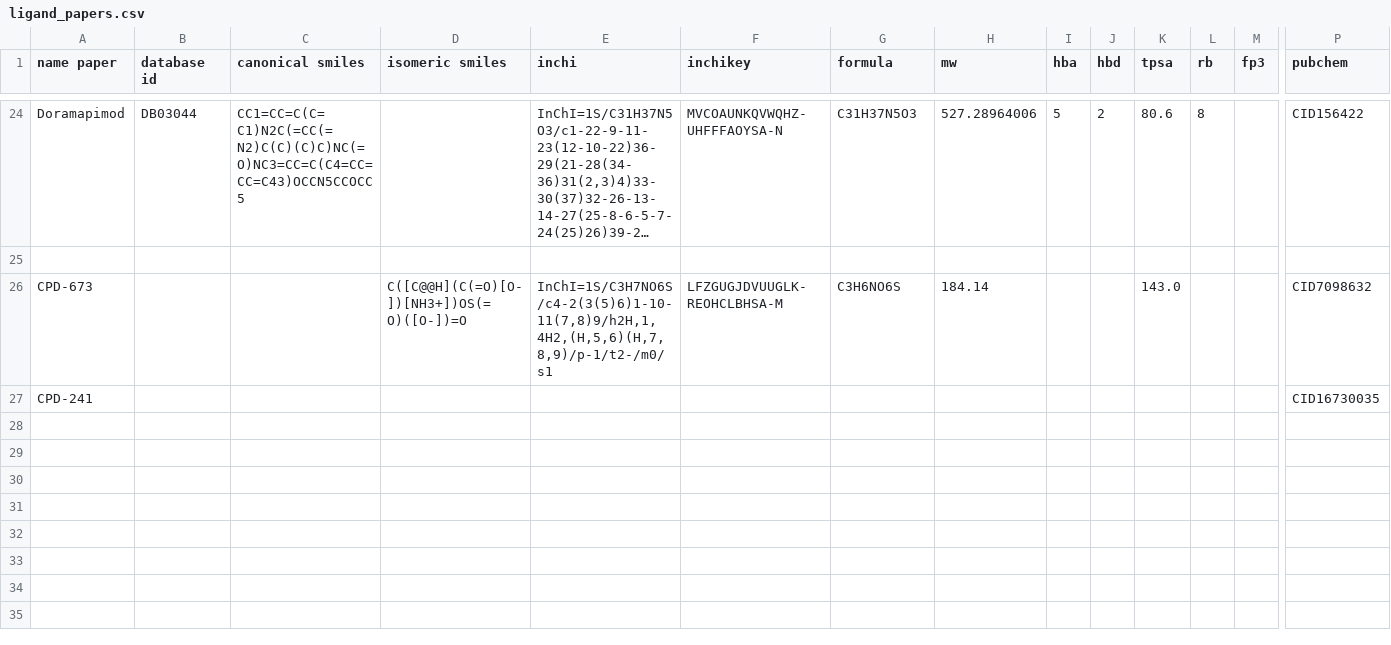
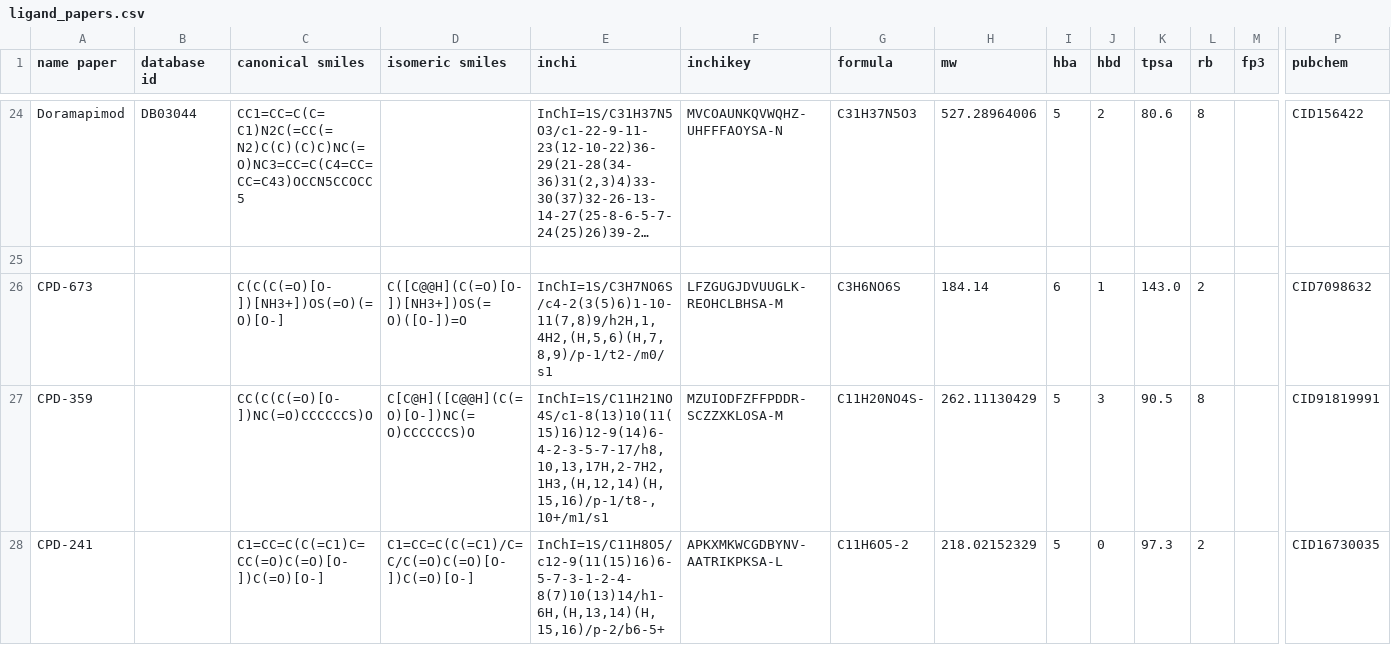
Before and after one commit to emiliehhd/MeetEU_project, a CSV file: data_ligands/ligand_papers.csv, drawn as a sheet; only a part is shown, gaps mark what is left out; long unchanged cells end in …; addresses are those after the commit; rows hold the shown columns only; the diff names each change by its address in the sheet, - before the commit and + after, or states it on an @@ line.

Commit message:
Add files via upload

```diff
--- a/data_ligands/ligand_papers.csv
+++ b/data_ligands/ligand_papers.csv
-C26 (canonical smiles): (empty)
+C26 (canonical smiles): C(C(C(=O)[O-])[NH3+])OS(=O)(=O)[O-]
-I26 (hba): (empty)
+I26 (hba): 6
-J26 (hbd): (empty)
+J26 (hbd): 1
-L26 (rb): (empty)
+L26 (rb): 2
+row 27: CPD-359 |  | CC(C(C(=O)[O-])NC(=O)CCCCCCS)O | C[C@H]([C@@H](C(=O)[O-])NC(=O)CCCCCCS)O | InChI=1S/C11H21NO4S/c1-8(13)10(11(15)16)12-9(14)6-4-2-3-5-7-17/h8,10,13,17H,2-7H2,1H3,(H,12,14)(H,15,16)/p-1/t8-,10+/m1/s1 | MZUIODFZFFPDDR-SCZZXKLOSA-M | C11H20NO4S- | 262.11130429 | 5 | 3 | 90.5 | 8 |  | CID91819991
-C28 (canonical smiles): (empty)
+C28 (canonical smiles): C1=CC=C(C(=C1)C=CC(=O)C(=O)[O-])C(=O)[O-]
-D28 (isomeric smiles): (empty)
+D28 (isomeric smiles): C1=CC=C(C(=C1)/C=C/C(=O)C(=O)[O-])C(=O)[O-]
-E28 (inchi): (empty)
+E28 (inchi): InChI=1S/C11H8O5/c12-9(11(15)16)6-5-7-3-1-2-4-8(7)10(13)14/h1-6H,(H,13,14)(H,15,16)/p-2/b6-5+
-F28 (inchikey): (empty)
+F28 (inchikey): APKXMKWCGDBYNV-AATRIKPKSA-L
-G28 (formula): (empty)
+G28 (formula): C11H6O5-2
-H28 (mw): (empty)
+H28 (mw): 218.02152329
-I28 (hba): (empty)
+I28 (hba): 5
-J28 (hbd): (empty)
+J28 (hbd): 0
-K28 (tpsa): (empty)
+K28 (tpsa): 97.3
-L28 (rb): (empty)
+L28 (rb): 2
```
